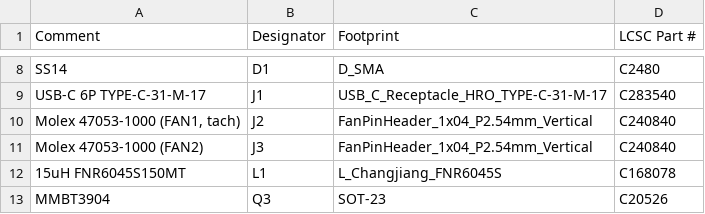
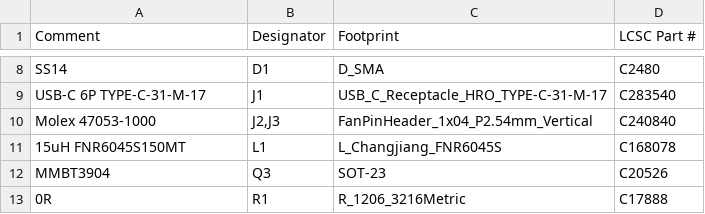
Before and after one commit to Aryeh95/default, a CSV file: cr-box-fan-controller/fab/cr-box-fan-controller-bom-jlcpcb.csv, drawn as a sheet; only a part is shown, gaps mark what is left out; the shorter side is filled out with more unchanged rows.

Commit message:
Merge the two fan headers into one BOM line

```diff
--- a/cr-box-fan-controller/fab/cr-box-fan-controller-bom-jlcpcb.csv
+++ b/cr-box-fan-controller/fab/cr-box-fan-controller-bom-jlcpcb.csv
@@ -9,4 +9,3 @@ SS14,D1,D_SMA,C2480
 USB-C 6P TYPE-C-31-M-17,J1,USB_C_Receptacle_HRO_TYPE-C-31-M-17,C283540
-"Molex 47053-1000 (FAN1, tach)",J2,FanPinHeader_1x04_P2.54mm_Vertical,C240840
-Molex 47053-1000 (FAN2),J3,FanPinHeader_1x04_P2.54mm_Vertical,C240840
+Molex 47053-1000,"J2,J3",FanPinHeader_1x04_P2.54mm_Vertical,C240840
 15uH FNR6045S150MT,L1,L_Changjiang_FNR6045S,C168078
```
Also changed, not shown: 17 other files.
